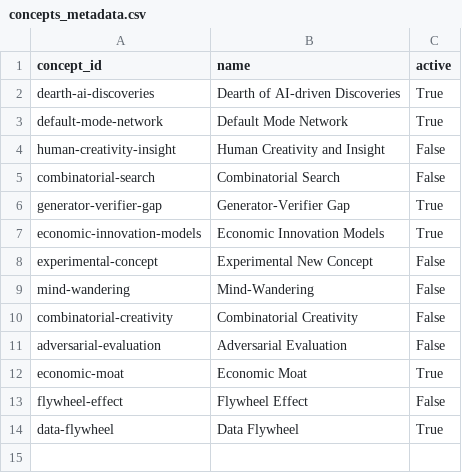
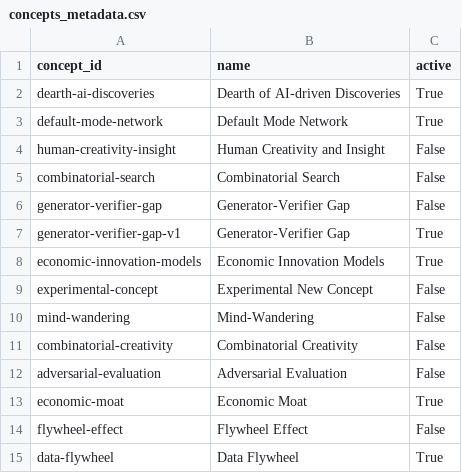
Before and after one commit to zby/DayDreamingDayDreaming, a CSV file: data/1_raw/concepts/concepts_metadata.csv, drawn as a sheet.

Commit message:
added a better version of generator verifier gap concept; fixed cross experiment scripts

```diff
--- a/data/1_raw/concepts/concepts_metadata.csv
+++ b/data/1_raw/concepts/concepts_metadata.csv
@@ -5,3 +5,4 @@ human-creativity-insight,Human Creativity and Insight,False
 combinatorial-search,Combinatorial Search,False
-generator-verifier-gap,Generator-Verifier Gap,True
+generator-verifier-gap,Generator-Verifier Gap,False
+generator-verifier-gap-v1,Generator-Verifier Gap,True
 economic-innovation-models,Economic Innovation Models,True
```
Also changed, not shown: 11 other files.
